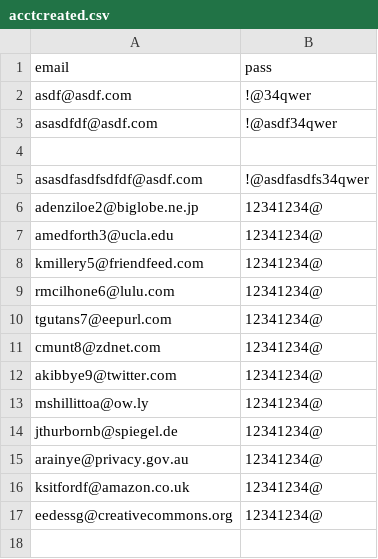
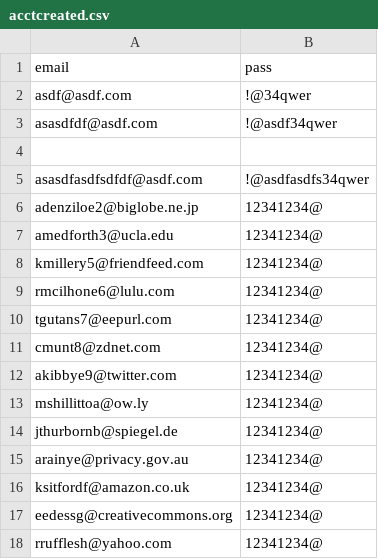
Before and after one commit to ryujiro22/maituliao, a CSV file: acctcreated.csv, drawn as a sheet.

Commit message:
created new account

```diff
--- a/acctcreated.csv
+++ b/acctcreated.csv
@@ -17 +17,2 @@ ksitfordf@amazon.co.uk,12341234@
 eedessg@creativecommons.org,12341234@
+rrufflesh@yahoo.com,12341234@
```
